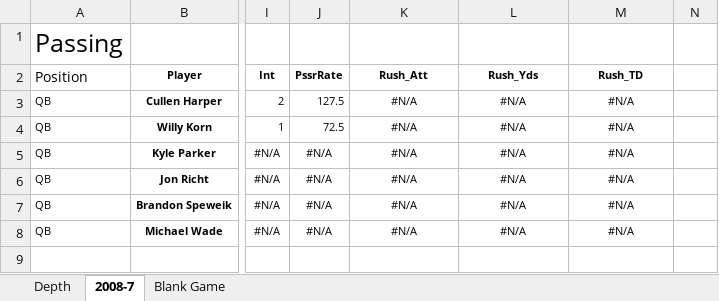
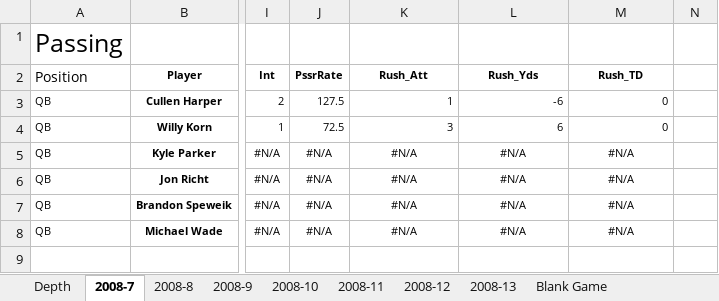
Before and after one commit to rjcarne/Clemson_Football_Analysis, an Excel workbook: 2008.xlsx, sheet 2008-7, drawn as a sheet; only a part is shown, gaps mark what is left out; values as stored, in another font and other column widths than the file's, no borders; the diff names each change by its address in the sheet, - before the commit and + after, or states it on an @@ line.

```diff
--- a/2008.xlsx (sheet 2008-7)
+++ b/2008.xlsx (sheet 2008-7)
+sheet tab: 2008-8
+sheet tab: 2008-9
+sheet tab: 2008-10
+sheet tab: 2008-11
+sheet tab: 2008-12
+sheet tab: 2008-13
-K3 (Rush_Att): #N/A
+K3 (Rush_Att): 1
-K3:M4 alignment: center
+K3:M4 alignment: right
-L3 (Rush_Yds): #N/A
+L3 (Rush_Yds): -6
-M3:M4 (Rush_TD): #N/A
+M3:M4 (Rush_TD): 0
-K4 (Rush_Att): #N/A
+K4 (Rush_Att): 3
-L4 (Rush_Yds): #N/A
+L4 (Rush_Yds): 6
```
Also changed, not shown: sheet Blank Game, 2009.xlsx, 2010.xlsx, 8 other files.
